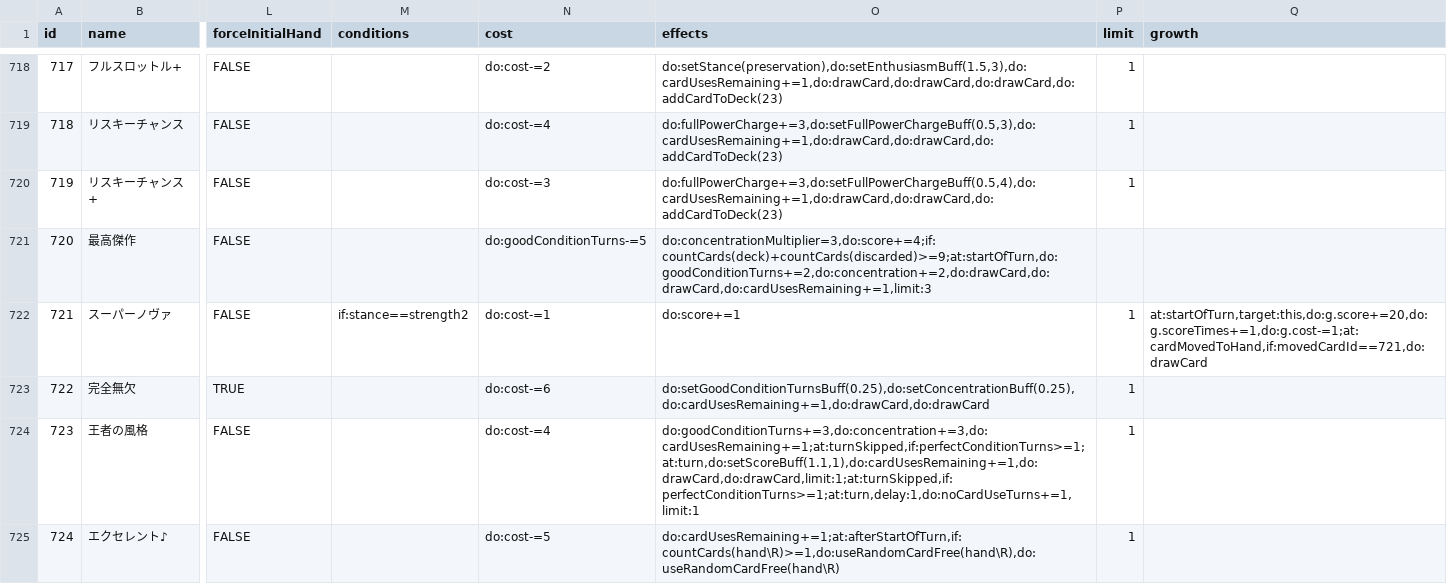
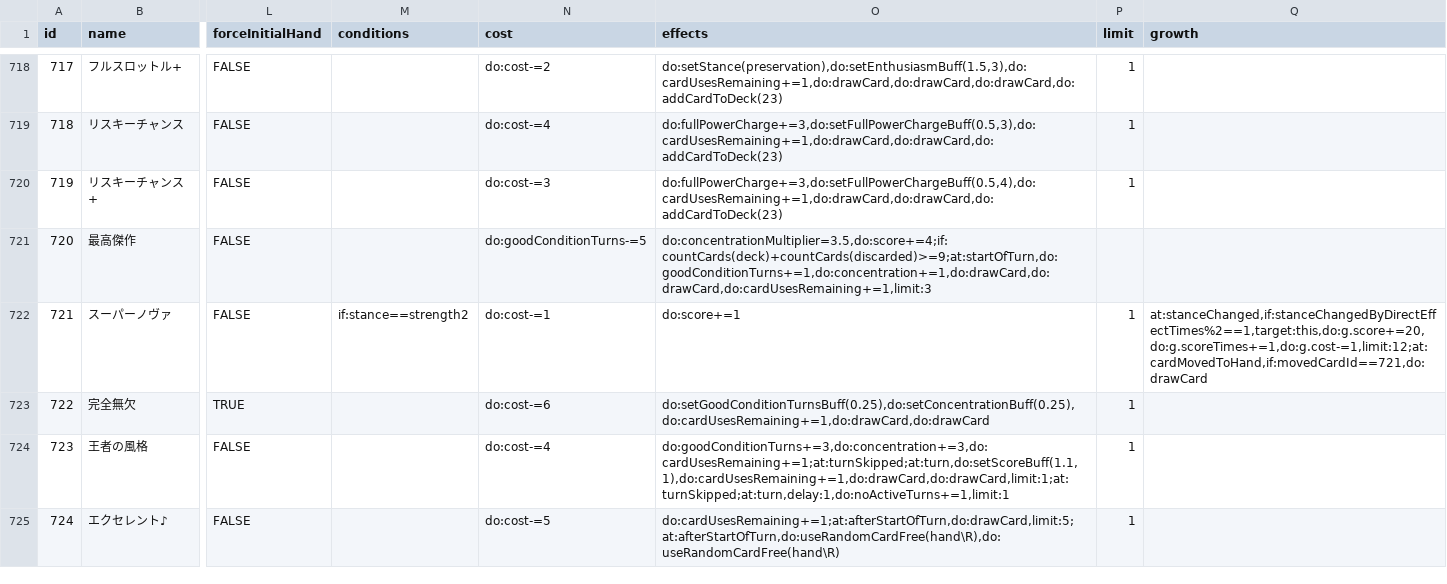
Before and after one commit to unoeins/gakumas-tools, a CSV file: packages/gakumas-data/csv/skill_cards.csv, drawn as a sheet; only a part is shown, gaps mark what is left out; the diff covers the shown part only; the diff names each change by its address in the sheet, - before the commit and + after, or states it on an @@ line.

Commit message:
Add new skill cards and p-items

```diff
--- a/packages/gakumas-data/csv/skill_cards.csv
+++ b/packages/gakumas-data/csv/skill_cards.csv
-O721 (effects): do:concentrationMultiplier=3,do:score+=4;if:countCards(deck)+countCards(discarded)>=9;at:startOfTurn,do:goodConditionTurns+=2,do:concentration+=2,do:drawCard,do:drawCard,do:cardUsesRemaining+=1,limit:3
+O721 (effects): do:concentrationMultiplier=3.5,do:score+=4;if:countCards(deck)+countCards(discarded)>=9;at:startOfTurn,do:goodConditionTurns+=1,do:concentration+=1,do:drawCard,do:drawCard,do:cardUsesRemaining+=1,limit:3
-Q722 (growth): at:startOfTurn,target:this,do:g.score+=20,do:g.scoreTimes+=1,do:g.cost-=1;at:cardMovedToHand,if:movedCardId==721,do:drawCard
+Q722 (growth): at:stanceChanged,if:stanceChangedByDirectEffectTimes%2==1,target:this,do:g.score+=20,do:g.scoreTimes+=1,do:g.cost-=1,limit:12;at:cardMovedToHand,if:movedCardId==721,do:drawCard
-O724 (effects): do:goodConditionTurns+=3,do:concentration+=3,do:cardUsesRemaining+=1;at:turnSkipped,if:perfectConditionTurns>=1;at:turn,do:setScoreBuff(1.1,1),do:cardUsesRemaining+=1,do:drawCard,do:drawCard,limit:1;at:turnSkipped,if:perfectConditionTurns>=1;at:turn,delay:1,do:noCardUseTurns+=1,limit:1
+O724 (effects): do:goodConditionTurns+=3,do:concentration+=3,do:cardUsesRemaining+=1;at:turnSkipped;at:turn,do:setScoreBuff(1.1,1),do:cardUsesRemaining+=1,do:drawCard,do:drawCard,limit:1;at:turnSkipped;at:turn,delay:1,do:noActiveTurns+=1,limit:1
-O725 (effects): do:cardUsesRemaining+=1;at:afterStartOfTurn,if:countCards(hand\R)>=1,do:useRandomCardFree(hand\R),do:useRandomCardFree(hand\R)
+O725 (effects): do:cardUsesRemaining+=1;at:afterStartOfTurn,do:drawCard,limit:5;at:afterStartOfTurn,do:useRandomCardFree(hand\R),do:useRandomCardFree(hand\R)
```
Also changed, not shown: 12 added rows and 8 edited cells elsewhere in this file, packages/gakumas-data/csv/p_items.csv, 50 other files.
